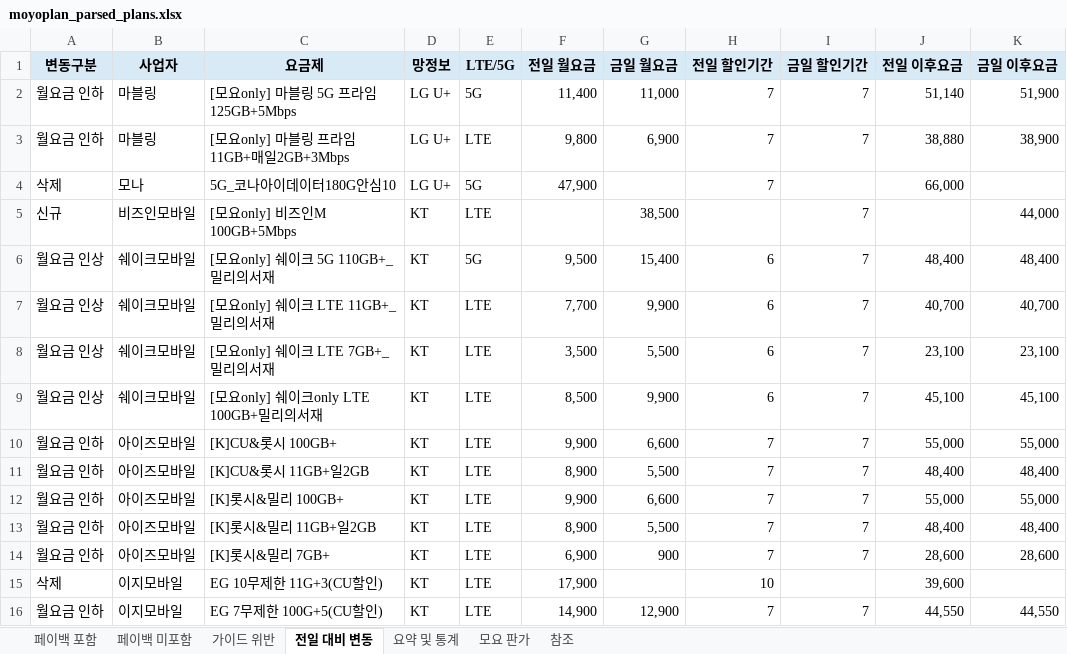
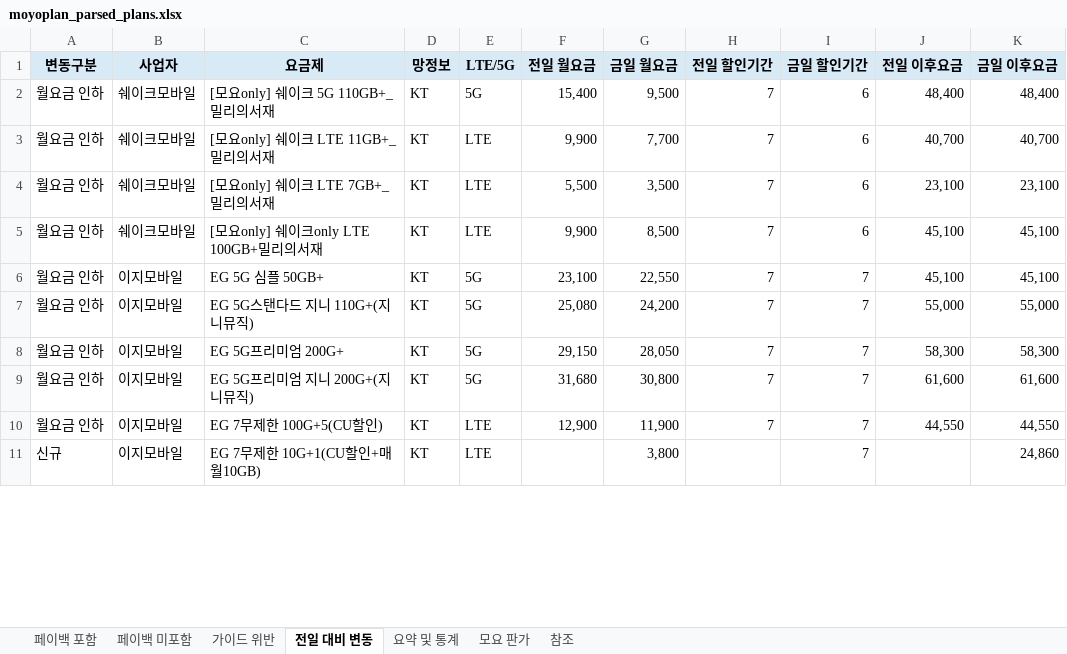
Before and after one commit to kjch444-sketchs/moyoplan-crawler, an Excel workbook: moyoplan_parsed_plans.xlsx, sheet 전일 대비 변동, drawn as a sheet; only a part is shown; values as stored, in another font and other column widths than the file's, no borders; removed rows and columns are numbered as before the commit, all else as after; the diff covers the shown part only; the diff names each change by its address in the sheet, - before the commit and + after, or states it on an @@ line.

```diff
--- a/moyoplan_parsed_plans.xlsx (sheet 전일 대비 변동)
+++ b/moyoplan_parsed_plans.xlsx (sheet 전일 대비 변동)
-row 2: 월요금 인하 | 마블링 | [모요only] 마블링 5G 프라임 125GB+5Mbps | LG U+ | 5G | 11,400 | 11,000 | 7 | 7 | 51,140 | 51,900
-row 3: 월요금 인하 | 마블링 | [모요only] 마블링 프라임 11GB+매일2GB+3Mbps | LG U+ | LTE | 9,800 | 6,900 | 7 | 7 | 38,880 | 38,900
-row 4: 삭제 | 모나 | 5G_코나아이데이터180G안심10 | LG U+ | 5G | 47,900 |  | 7 |  | 66,000
-row 5: 신규 | 비즈인모바일 | [모요only] 비즈인M 100GB+5Mbps | KT | LTE |  | 38,500 |  | 7 |  | 44,000
-A2:A5 (변동구분): 월요금 인상
+A2:A5 (변동구분): 월요금 인하
-F2 (전일 월요금): 9,500
+F2 (전일 월요금): 15,400
-G2 (금일 월요금): 15,400
+G2 (금일 월요금): 9,500
-H2:H5 (전일 할인기간): 6
+H2:H5 (전일 할인기간): 7
-I2:I5 (금일 할인기간): 7
+I2:I5 (금일 할인기간): 6
-F3 (전일 월요금): 7,700
+F3 (전일 월요금): 9,900
-G3 (금일 월요금): 9,900
+G3 (금일 월요금): 7,700
-F4 (전일 월요금): 3,500
+F4 (전일 월요금): 5,500
-G4 (금일 월요금): 5,500
+G4 (금일 월요금): 3,500
-F5 (전일 월요금): 8,500
+F5 (전일 월요금): 9,900
-G5 (금일 월요금): 9,900
+G5 (금일 월요금): 8,500
-row 10: 월요금 인하 | 아이즈모바일 | [K]CU&롯시 100GB+ | KT | LTE | 9,900 | 6,600 | 7 | 7 | 55,000 | 55,000
-row 11: 월요금 인하 | 아이즈모바일 | [K]CU&롯시 11GB+일2GB | KT | LTE | 8,900 | 5,500 | 7 | 7 | 48,400 | 48,400
+row 6: 월요금 인하 | 이지모바일 | EG 5G 심플 50GB+ | KT | 5G | 23,100 | 22,550 | 7 | 7 | 45,100 | 45,100
-B7 (사업자): 아이즈모바일
+B7 (사업자): 이지모바일
-C7 (요금제): [K]롯시&밀리 100GB+
+C7 (요금제): EG 5G스탠다드 지니 110G+(지니뮤직)
-E7 (LTE/5G): LTE
+E7 (LTE/5G): 5G
-F7 (전일 월요금): 9,900
+F7 (전일 월요금): 25,080
-G7 (금일 월요금): 6,600
+G7 (금일 월요금): 24,200
-row 13: 월요금 인하 | 아이즈모바일 | [K]롯시&밀리 11GB+일2GB | KT | LTE | 8,900 | 5,500 | 7 | 7 | 48,400 | 48,400
-row 14: 월요금 인하 | 아이즈모바일 | [K]롯시&밀리 7GB+ | KT | LTE | 6,900 | 900 | 7 | 7 | 28,600 | 28,600
-row 15: 삭제 | 이지모바일 | EG 10무제한 11G+3(CU할인) | KT | LTE | 17,900 |  | 10 |  | 39,600
+row 8: 월요금 인하 | 이지모바일 | EG 5G프리미엄 200G+ | KT | 5G | 29,150 | 28,050 | 7 | 7 | 58,300 | 58,300
+row 9: 월요금 인하 | 이지모바일 | EG 5G프리미엄 지니 200G+(지니뮤직) | KT | 5G | 31,680 | 30,800 | 7 | 7 | 61,600 | 61,600
-F10 (전일 월요금): 14,900
+F10 (전일 월요금): 12,900
-G10 (금일 월요금): 12,900
+G10 (금일 월요금): 11,900
+row 11: 신규 | 이지모바일 | EG 7무제한 10G+1(CU할인+매월10GB) | KT | LTE |  | 3,800 |  | 7 |  | 24,860
```
Also changed, not shown: 67 added rows, 13 removed rows and 57 edited cells elsewhere in this sheet, sheet 페이백 포함, sheet 페이백 미포함, sheet 요약 및 통계, hidden cells.
